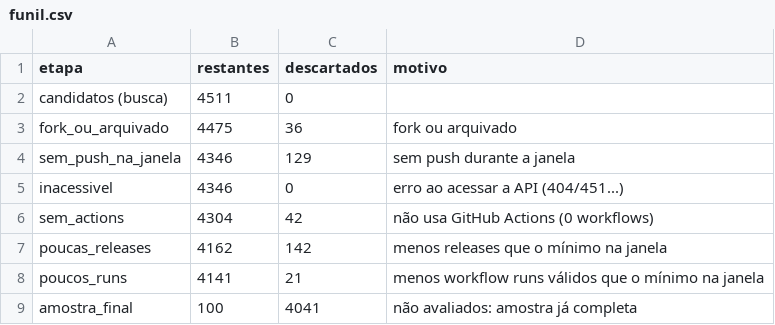
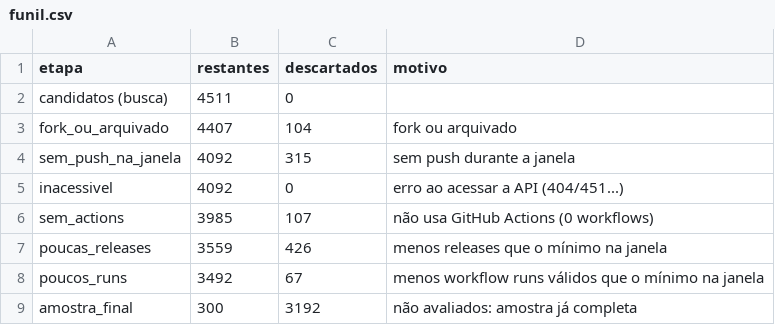
Before and after one commit to gabrielchagas13/lab-exp-de-software-turma-02-grupo-06, a CSV file: lab03/data/selecao/funil.csv, drawn as a sheet.

```diff
--- a/lab03/data/selecao/funil.csv
+++ b/lab03/data/selecao/funil.csv
@@ -2,8 +2,8 @@ etapa,restantes,descartados,motivo
 candidatos (busca),4511,0,
-fork_ou_arquivado,4475,36,fork ou arquivado
-sem_push_na_janela,4346,129,sem push durante a janela
-inacessivel,4346,0,erro ao acessar a API (404/451...)
-sem_actions,4304,42,não usa GitHub Actions (0 workflows)
-poucas_releases,4162,142,menos releases que o mínimo na janela
-poucos_runs,4141,21,menos workflow runs válidos que o mínimo na janela
-amostra_final,100,4041,não avaliados: amostra já completa
+fork_ou_arquivado,4407,104,fork ou arquivado
+sem_push_na_janela,4092,315,sem push durante a janela
+inacessivel,4092,0,erro ao acessar a API (404/451...)
+sem_actions,3985,107,não usa GitHub Actions (0 workflows)
+poucas_releases,3559,426,menos releases que o mínimo na janela
+poucos_runs,3492,67,menos workflow runs válidos que o mínimo na janela
+amostra_final,300,3192,não avaliados: amostra já completa
```
Also changed, not shown: lab03/data/selecao/candidatos.csv, 11 other files.
